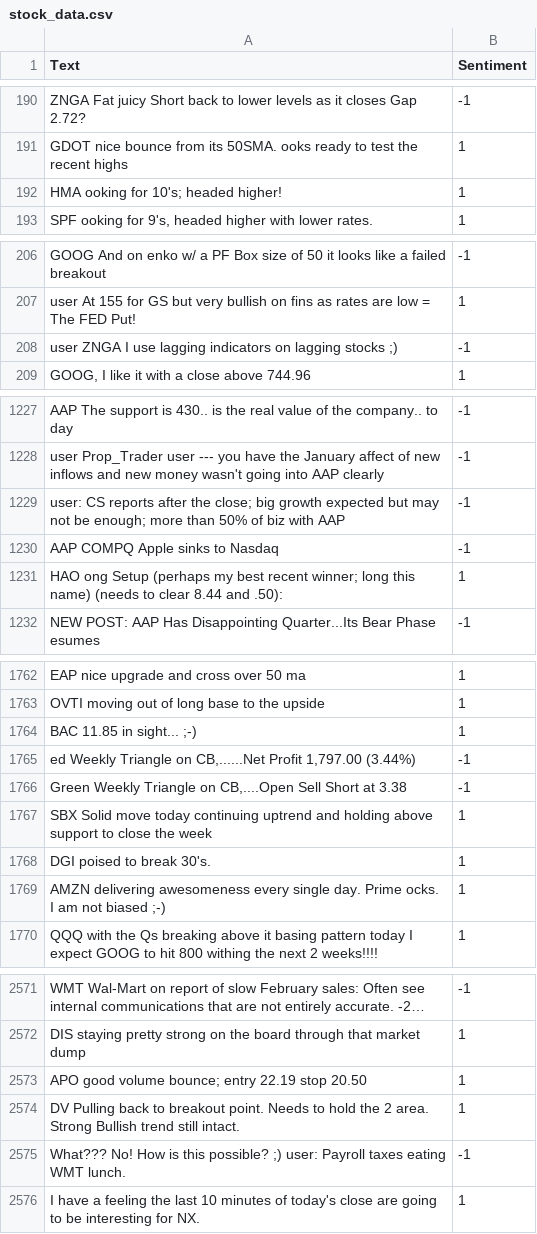
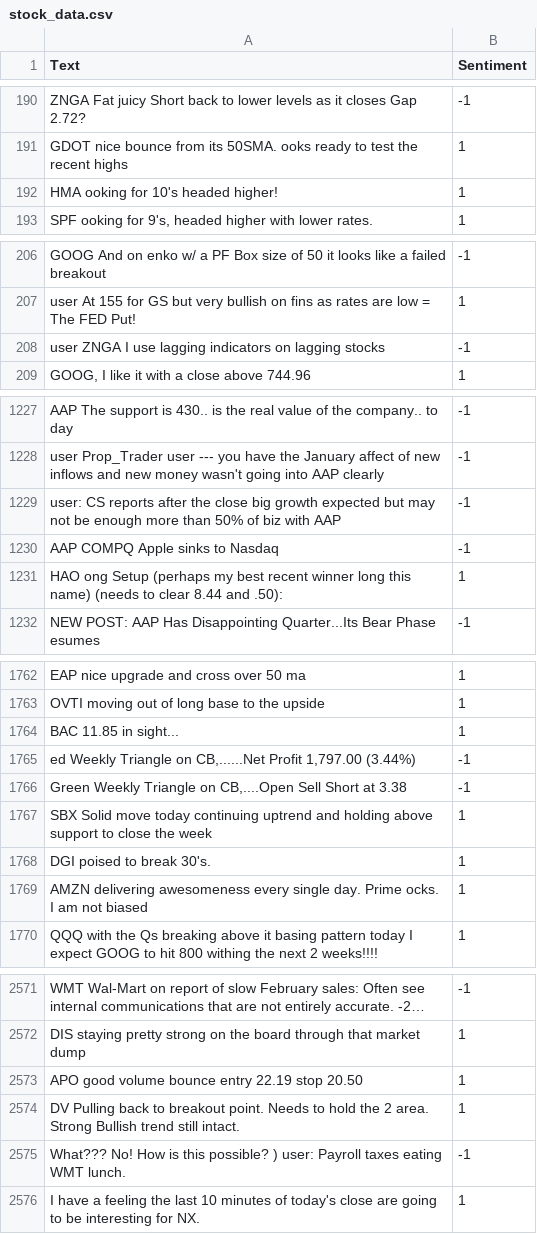
Before and after one commit to ashishjain1547/pubML, a CSV file: e2_sentiment_analysis_on_stock_market_data/stock_data.csv, drawn as a sheet; only a part is shown, gaps mark what is left out; long unchanged cells end in …; the diff covers the shown part only; the diff names each change by its address in the sheet, - before the commit and + after, or states it on an @@ line.

```diff
--- a/e2_sentiment_analysis_on_stock_market_data/stock_data.csv
+++ b/e2_sentiment_analysis_on_stock_market_data/stock_data.csv
-A192 (Text): HMA ooking for 10's; headed higher!
+A192 (Text): HMA ooking for 10's headed higher!
-A208 (Text): …lagging stocks ;)
+A208 (Text): …lagging stocks
-A1229 (Text): …after the close; big growth expected but may not be enough; more than…
+A1229 (Text): …after the close big growth expected but may not be enough more than…
-A1231 (Text): …best recent winner; long this…
+A1231 (Text): …best recent winner long this…
-A1764 (Text): BAC 11.85 in sight... ;-)
+A1764 (Text): BAC 11.85 in sight...
-A1769 (Text): …not biased ;-)
+A1769 (Text): …not biased
-A2573 (Text): …good volume bounce; entry 22.19…
+A2573 (Text): …good volume bounce entry 22.19…
-A2575 (Text): …this possible? ;) user: Payroll…
+A2575 (Text): …this possible? ) user: Payroll…
```
Also changed, not shown: 58 edited cells elsewhere in this file, 3 other files.
